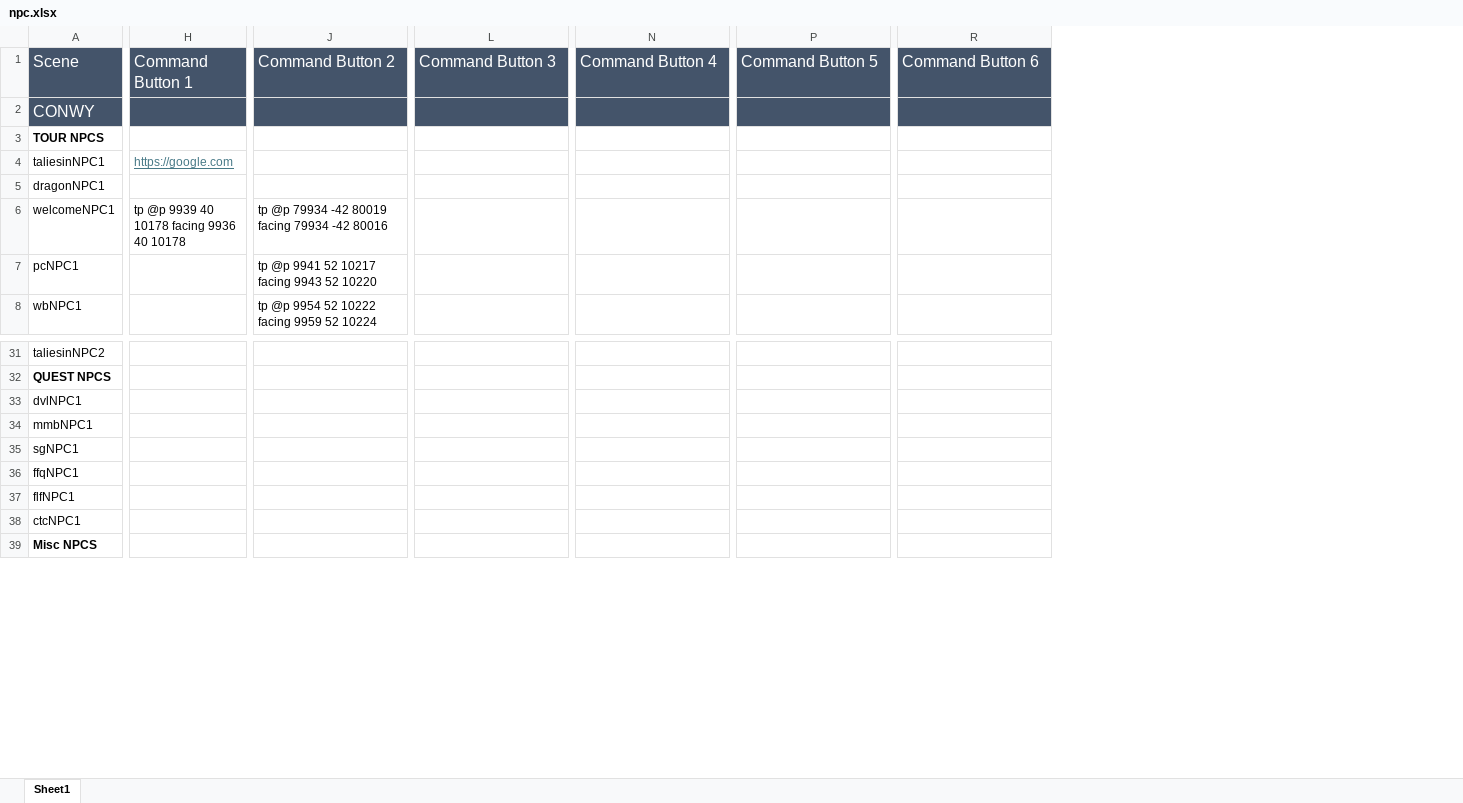
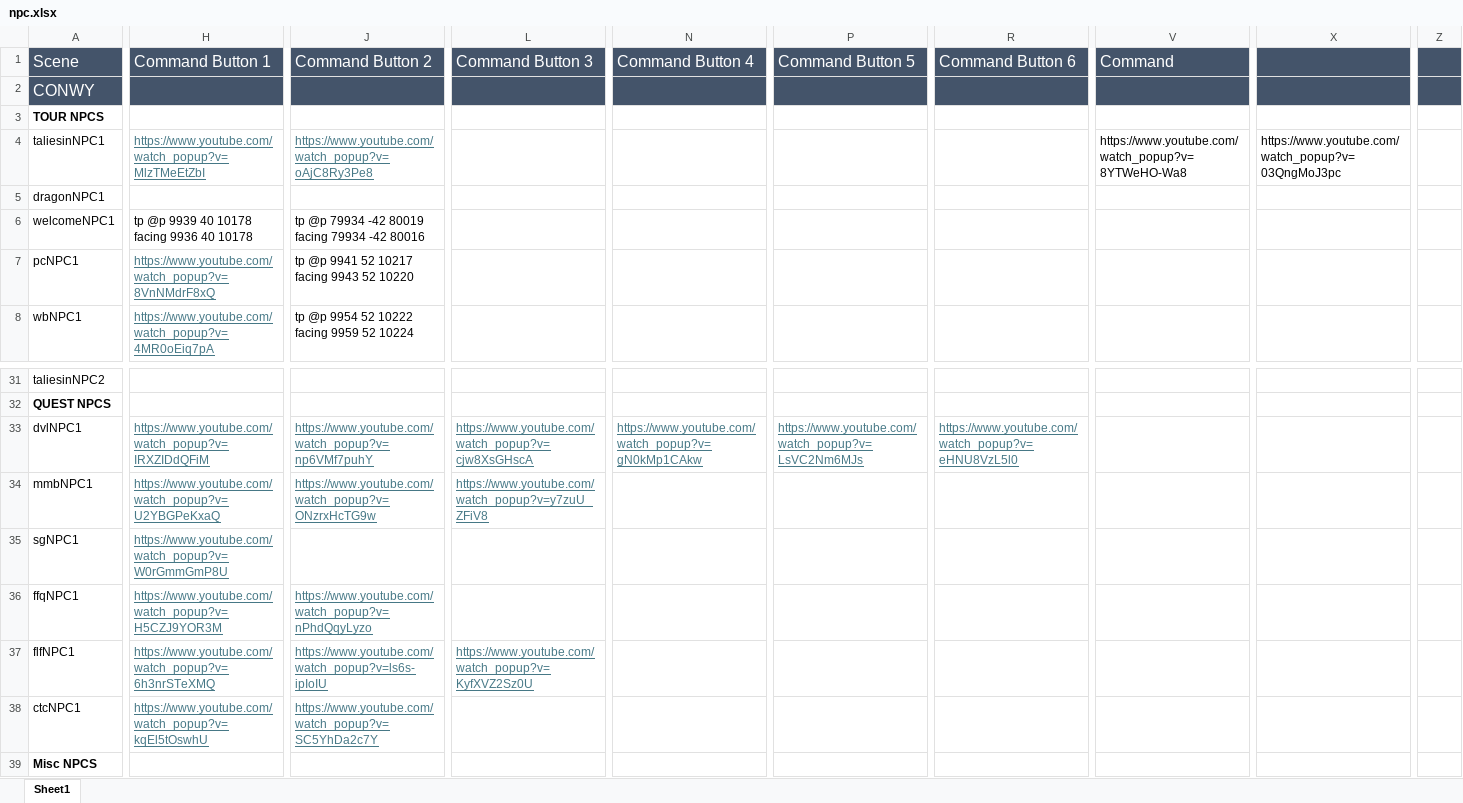
Before and after one commit to BlockBuilderJoe/Cadw-new, an Excel workbook: education/cadw_bp/dialogue/npc.xlsx, sheet Sheet1, drawn as a sheet; only a part is shown, gaps mark what is left out; values as stored, in another font and other column widths than the file's, no borders; removed rows and columns are numbered as before the commit, all else as after; the diff names each change by its address in the sheet, - before the commit and + after, or states it on an @@ line.

```diff
--- a/education/cadw_bp/dialogue/npc.xlsx (sheet Sheet1)
+++ b/education/cadw_bp/dialogue/npc.xlsx (sheet Sheet1)
-column H, rows 1-6: Command Button 1 |  |  | https://google.com |  | tp @p 9939 40 10178 facing 9936 40 10178
+column H, rows 1-8: Command Button 1 |  |  | https://www.youtube.com/watch_popup?v=MlzTMeEtZbI |  | tp @p 9939 40 10178 facing 9936 40 10178 | https://www.youtube.com/watch_popup?v=8VnNMdrF8xQ | https://www.youtube.com/watch_popup?v=4MR0oEiq7pA; rows 33-38: https://www.youtube.com/watch_popup?v=IRXZIDdQFiM | https://www.youtube.com/watch_popup?v=U2YBGPeKxaQ | https://www.youtube.com/watch_popup?v=W0rGmmGmP8U | https://www.youtube.com/watch_popup?v=H5CZJ9YOR3M | https://www.youtube.com/watch_popup?v=6h3nrSTeXMQ | https://www.youtube.com/watch_popup?v=kqEl5tOswhU
+column V, rows 1-4: Command |  |  | https://www.youtube.com/watch_popup?v=8YTWeHO-Wa8
+column X, row 4: https://www.youtube.com/watch_popup?v=03QngMoJ3pc
+column Z, empty
-J4: (empty)
+J4: https://www.youtube.com/watch_popup?v=oAjC8Ry3Pe8
-J33: (empty)
+J33: https://www.youtube.com/watch_popup?v=np6VMf7puhY
-L33: (empty)
+L33: https://www.youtube.com/watch_popup?v=cjw8XsGHscA
-N33: (empty)
+N33: https://www.youtube.com/watch_popup?v=gN0kMp1CAkw
-P33: (empty)
+P33: https://www.youtube.com/watch_popup?v=LsVC2Nm6MJs
-R33: (empty)
+R33: https://www.youtube.com/watch_popup?v=eHNU8VzL5l0
-J34: (empty)
+J34: https://www.youtube.com/watch_popup?v=ONzrxHcTG9w
-L34: (empty)
+L34: https://www.youtube.com/watch_popup?v=y7zuU_ZFiV8
-J36: (empty)
+J36: https://www.youtube.com/watch_popup?v=nPhdQqyLyzo
-J37: (empty)
+J37: https://www.youtube.com/watch_popup?v=ls6s-ipIoIU
-L37: (empty)
+L37: https://www.youtube.com/watch_popup?v=KyfXVZ2Sz0U
-J38: (empty)
+J38: https://www.youtube.com/watch_popup?v=SC5YhDa2c7Y
```
Also changed, not shown: 40 other files.
